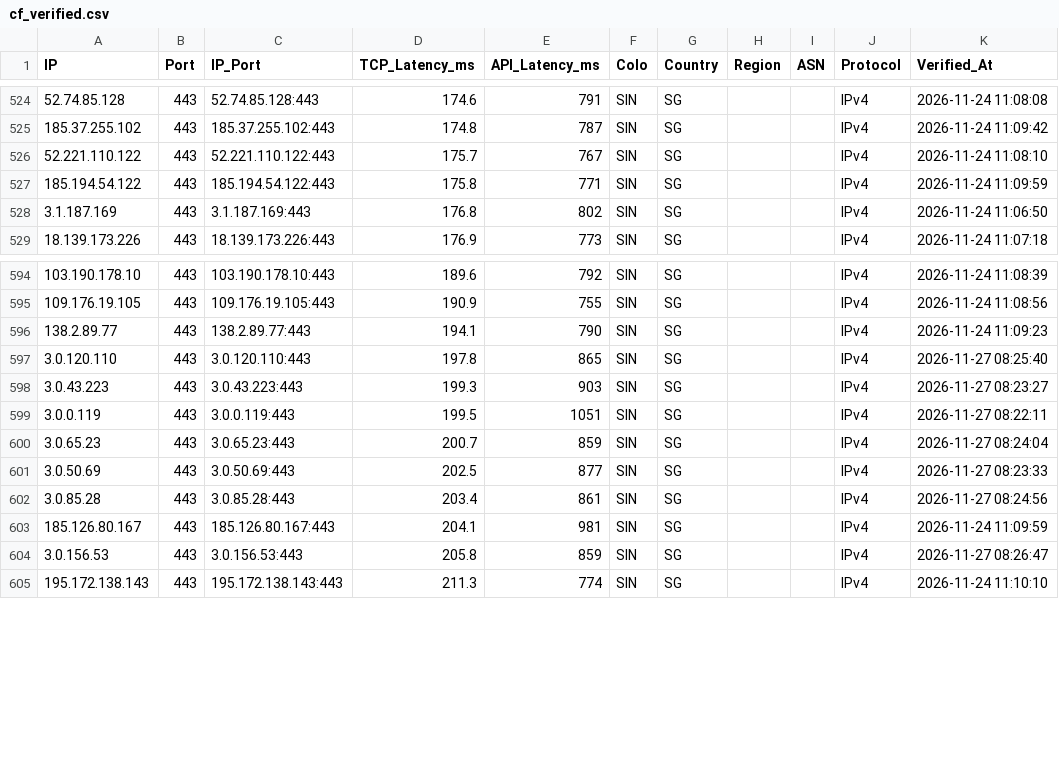
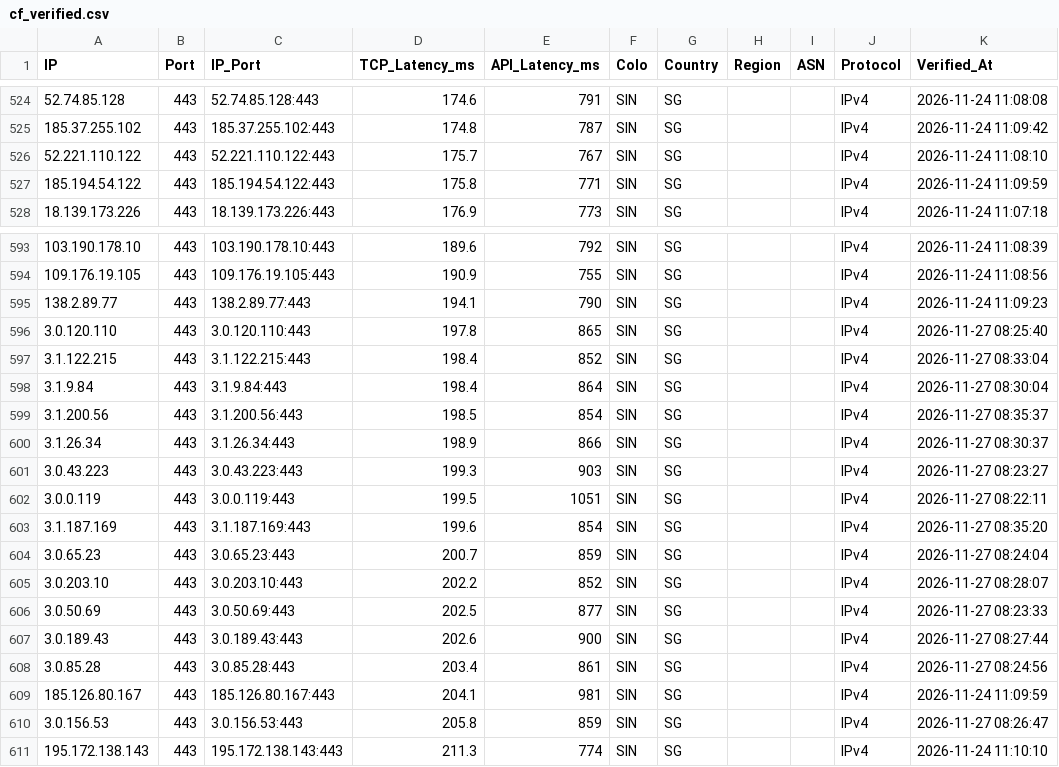
Before and after one commit to hjnzx01/ce-shi-1, a CSV file: output/cf_verified.csv, drawn as a sheet; only a part is shown, gaps mark what is left out; removed rows and columns are numbered as before the commit, all else as after; the diff names each change by its address in the sheet, - before the commit and + after, or states it on an @@ line.

```diff
--- a/output/cf_verified.csv
+++ b/output/cf_verified.csv
-row 528: 3.1.187.169 | 443 | 3.1.187.169:443 | 176.8 | 802 | SIN | SG |  |  | IPv4 | 2026-11-24 11:06:50
+row 597: 3.1.122.215 | 443 | 3.1.122.215:443 | 198.4 | 852 | SIN | SG |  |  | IPv4 | 2026-11-27 08:33:04
+row 598: 3.1.9.84 | 443 | 3.1.9.84:443 | 198.4 | 864 | SIN | SG |  |  | IPv4 | 2026-11-27 08:30:04
+row 599: 3.1.200.56 | 443 | 3.1.200.56:443 | 198.5 | 854 | SIN | SG |  |  | IPv4 | 2026-11-27 08:35:37
+row 600: 3.1.26.34 | 443 | 3.1.26.34:443 | 198.9 | 866 | SIN | SG |  |  | IPv4 | 2026-11-27 08:30:37
+row 603: 3.1.187.169 | 443 | 3.1.187.169:443 | 199.6 | 854 | SIN | SG |  |  | IPv4 | 2026-11-27 08:35:20
+row 605: 3.0.203.10 | 443 | 3.0.203.10:443 | 202.2 | 852 | SIN | SG |  |  | IPv4 | 2026-11-27 08:28:07
+row 607: 3.0.189.43 | 443 | 3.0.189.43:443 | 202.6 | 900 | SIN | SG |  |  | IPv4 | 2026-11-27 08:27:44
```
Also changed, not shown: 3 other files.
